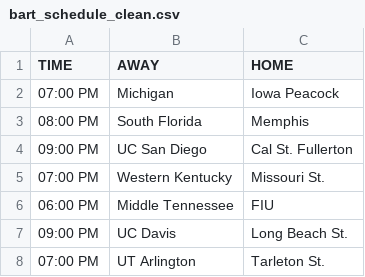
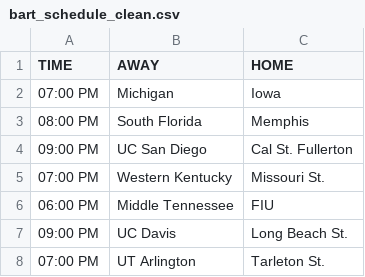
Before and after one commit to reedhale15-gif/cbb_model_v4, a CSV file: data/bart_schedule_clean.csv, drawn as a sheet; only a part is shown.

```diff
--- a/data/bart_schedule_clean.csv
+++ b/data/bart_schedule_clean.csv
@@ -1,3 +1,3 @@
 TIME,AWAY,HOME
-07:00 PM,Michigan,Iowa Peacock
+07:00 PM,Michigan,Iowa
 08:00 PM,South Florida,Memphis
```
Also changed, not shown: data/engine.csv, data/projections.csv, 3 other files.
